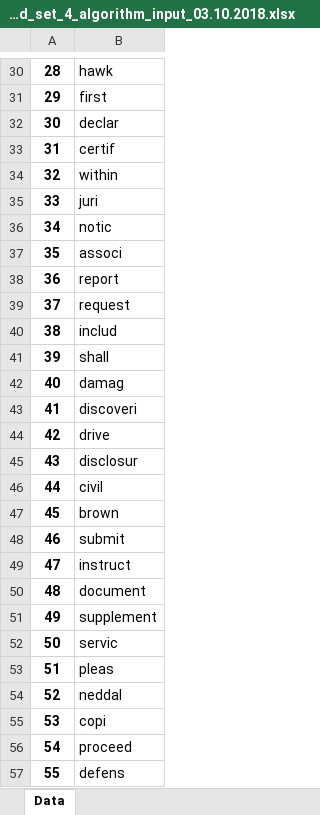
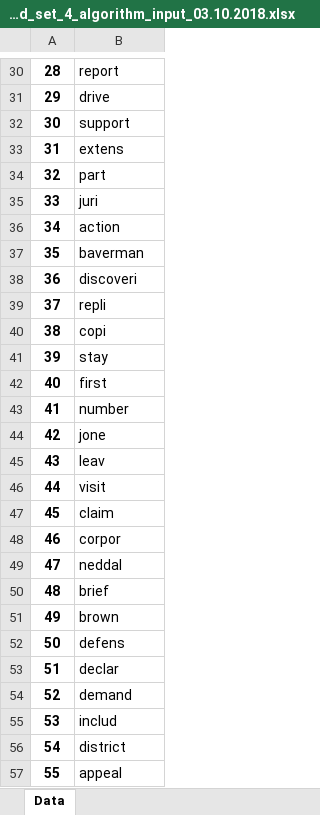
Before and after one commit to ccirelli2/Docket-Sheet-Classification, an Excel workbook: Result_Files_Key_Word_Attempt_2/Key_word_set_4_algorithm_input_03.10.2018.xlsx, sheet Data, drawn as a sheet; only a part is shown, gaps mark what is left out; values as stored, in another font and other column widths than the file's, no borders; the diff covers the shown part only; the diff names each change by its address in the sheet, - before the commit and + after, or states it on an @@ line.

```diff
--- a/Result_Files_Key_Word_Attempt_2/Key_word_set_4_algorithm_input_03.10.2018.xlsx (sheet Data)
+++ b/Result_Files_Key_Word_Attempt_2/Key_word_set_4_algorithm_input_03.10.2018.xlsx (sheet Data)
-B30: hawk
+B30: report
-B31: first
+B31: drive
-B32: declar
+B32: support
-B33: certif
+B33: extens
-B34: within
+B34: part
-B36: notic
+B36: action
-B37: associ
+B37: baverman
-B38: report
+B38: discoveri
-B39: request
+B39: repli
-B40: includ
+B40: copi
-B41: shall
+B41: stay
-B42: damag
+B42: first
-B43: discoveri
+B43: number
-B44: drive
+B44: jone
-B45: disclosur
+B45: leav
-B46: civil
+B46: visit
-B47: brown
+B47: claim
-B48: submit
+B48: corpor
-B49: instruct
+B49: neddal
-B50: document
+B50: brief
-B51: supplement
+B51: brown
-B52: servic
+B52: defens
-B53: pleas
+B53: declar
-B54: neddal
+B54: demand
-B55: copi
+B55: includ
-B56: proceed
+B56: district
-B57: defens
+B57: appeal
```
Also changed, not shown: 55 edited cells elsewhere in this sheet, Result_Files_Key_Word_Attempt_2/Top5_Key_words_03.10.2018.xlsx, 9 other files.
